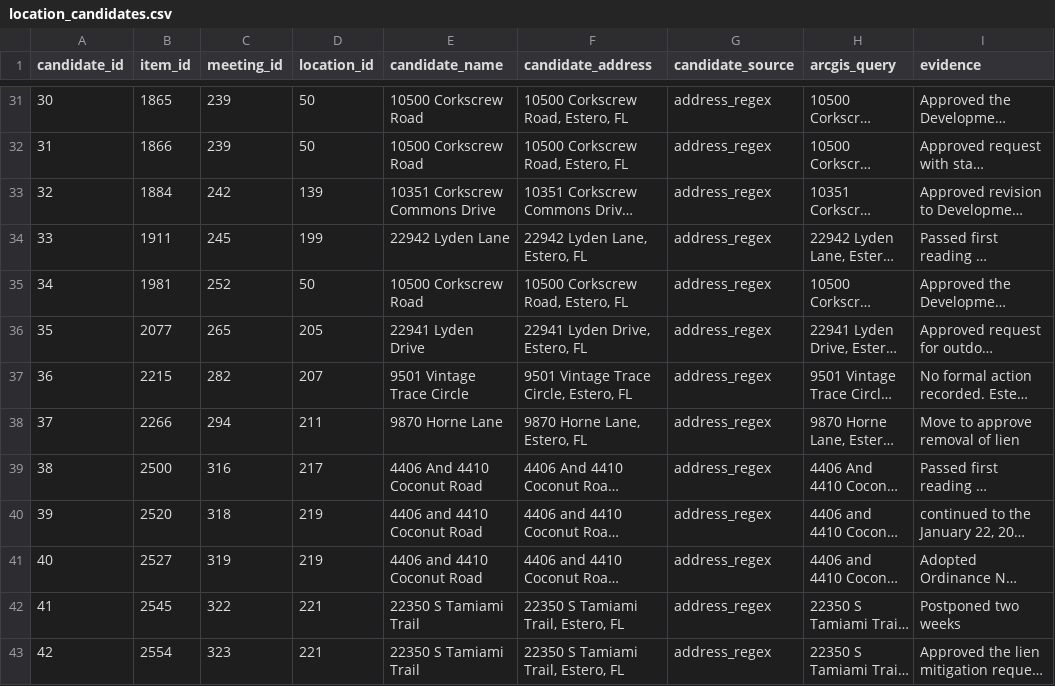
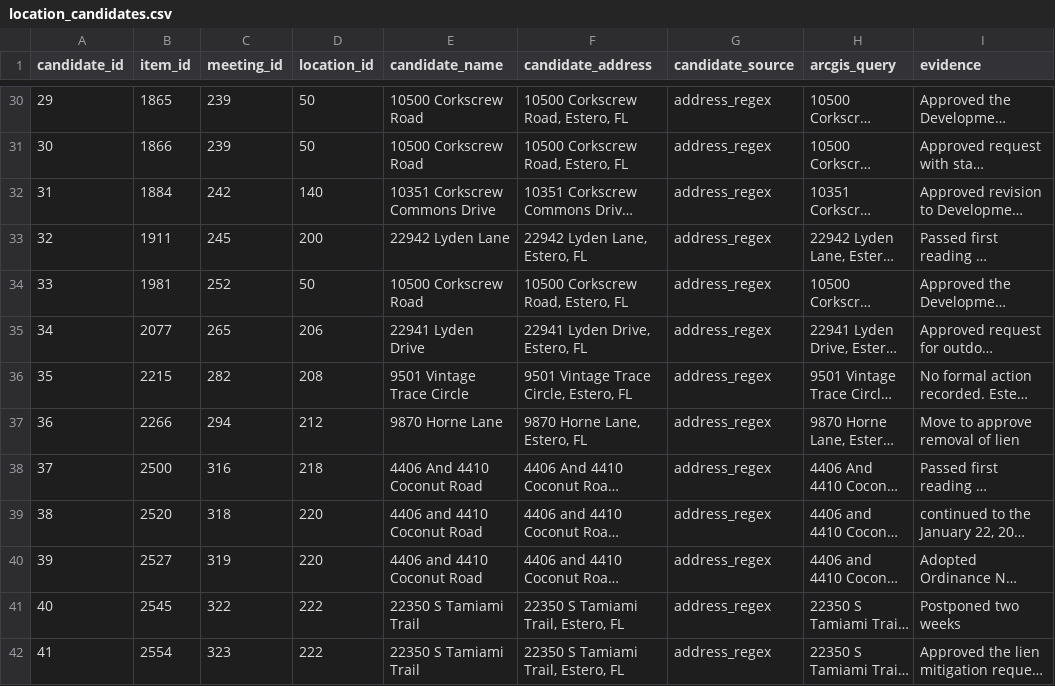
Before and after one commit to krocks9903/rag-arcgis-chatbot, a CSV file: backend/data/silver/review/location_candidates.csv, drawn as a sheet; only a part is shown, gaps mark what is left out; long unchanged cells end in …; addresses are those after the commit; the diff covers the shown part only; the diff names each change by its address in the sheet, - before the commit and + after, or states it on an @@ line.

```diff
--- a/backend/data/silver/review/location_candidates.csv
+++ b/backend/data/silver/review/location_candidates.csv
@@ column A (candidate_id) renumbered from row 4 down @@
-D32 (location_id): 139
+D32 (location_id): 140
-D33 (location_id): 199
+D33 (location_id): 200
-D35 (location_id): 205
+D35 (location_id): 206
-D36 (location_id): 207
+D36 (location_id): 208
-D37 (location_id): 211
+D37 (location_id): 212
-D38 (location_id): 217
+D38 (location_id): 218
-D39:D40 (location_id): 219
+D39:D40 (location_id): 220
-D41:D42 (location_id): 221
+D41:D42 (location_id): 222
```
Also changed, not shown: 1 removed row and 24 edited cells elsewhere in this file, backend/data/gold/arcgis/layers/commercial_mixed_use_development.csv, backend/data/silver/core/legacy_locations.csv, 6 other files.
